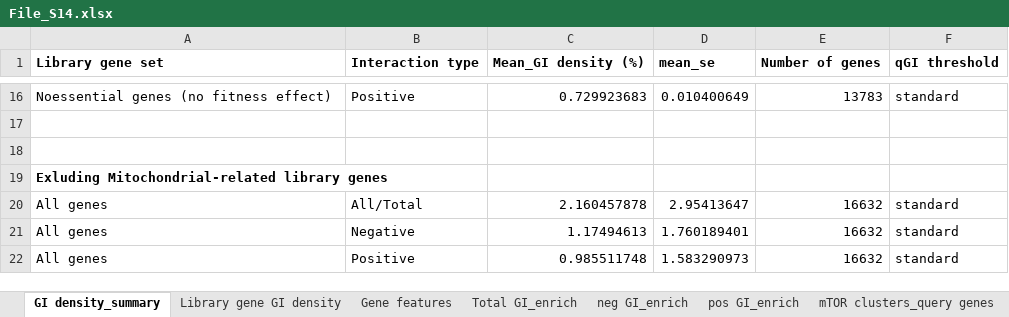
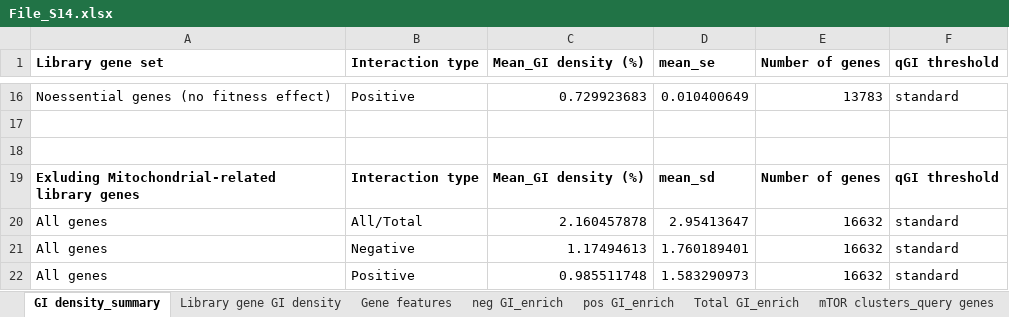
Before and after one commit to csbio/GIN, an Excel workbook: Data Files/File_S14.xlsx, sheet GI density_summary, drawn as a sheet; only a part is shown, gaps mark what is left out; values as stored, in another font and other column widths than the file's, no borders; removed rows and columns are numbered as before the commit, all else as after; the diff names each change by its address in the sheet, - before the commit and + after, or states it on an @@ line.

Commit message:
Update File_S14.xlsx
Minor updates on data header in File S14. No change in numbers

```diff
--- a/Data Files/File_S14.xlsx (sheet GI density_summary)
+++ b/Data Files/File_S14.xlsx (sheet GI density_summary)
@@ sheet tab order changed: GI density_summary | Library gene GI density | Gene features | neg GI_enrich | pos GI_enrich | Total GI_enrich | mTOR clusters_query genes @@
-row 19: Exluding Mitochondrial-related library genes
+row 19: Exluding Mitochondrial-related library genes | Interaction type | Mean_GI density (%) | mean_sd | Number of genes | qGI threshold
```
Also changed, not shown: sheet Library gene GI density, sheet pos GI_enrich, sheet mTOR clusters_query genes, sheet mTOR signature_DepMap cell line.
